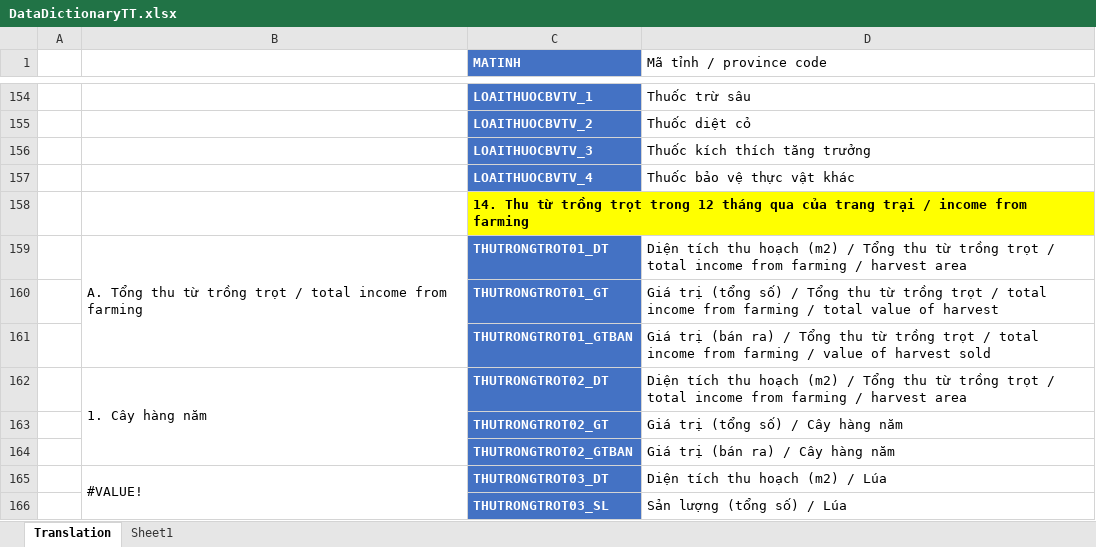
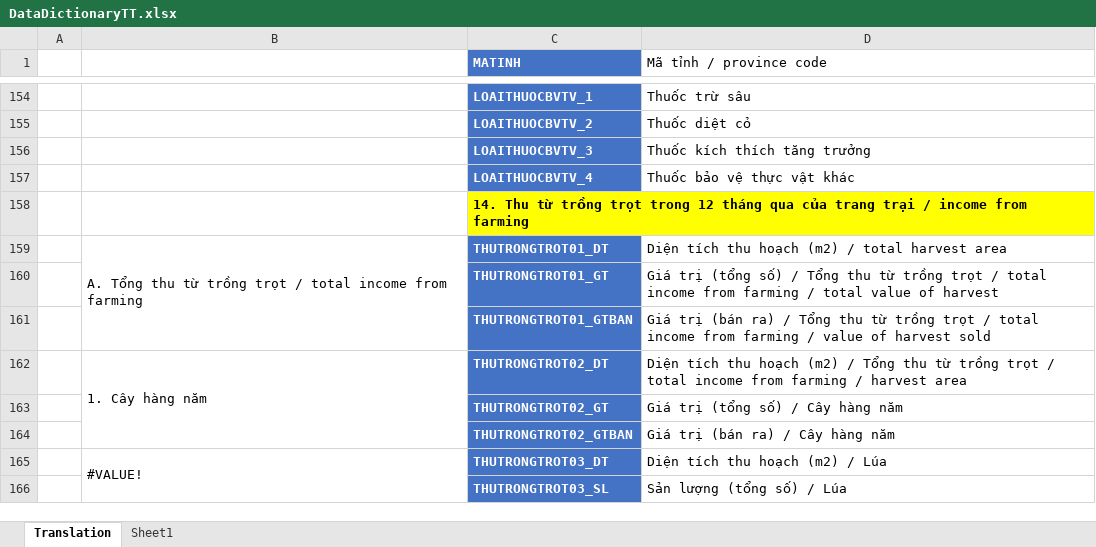
Before and after one commit to hoangkthoa/gov50-final-project, an Excel workbook: data/DataDictionaryTT.xlsx, sheet Translation, drawn as a sheet; only a part is shown, gaps mark what is left out; values as stored, in another font and other column widths than the file's, no borders; the diff names each change by its address in the sheet, - before the commit and + after, or states it on an @@ line.

```diff
--- a/data/DataDictionaryTT.xlsx (sheet Translation)
+++ b/data/DataDictionaryTT.xlsx (sheet Translation)
-D159 (Mã tỉnh / province code): …(m2) / Tổng thu từ trồng trọt / total income from farming / harvest area
+D159 (Mã tỉnh / province code): …(m2) / total harvest area
```
Also changed, not shown: 6 other files.
